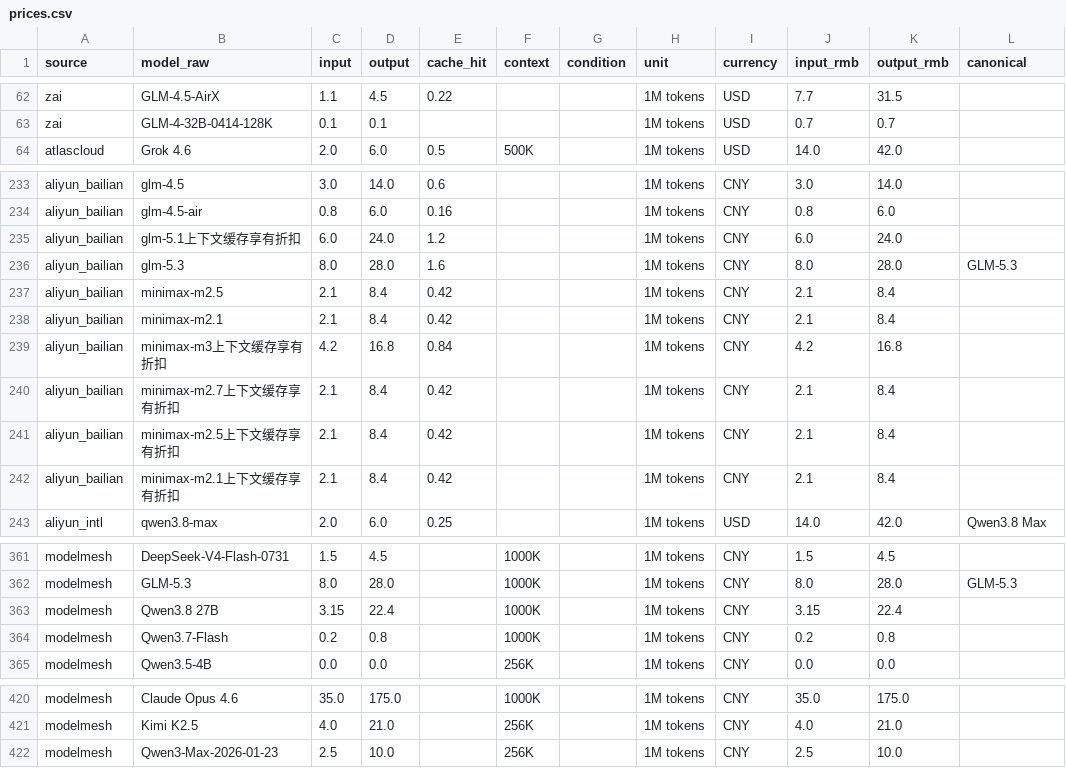
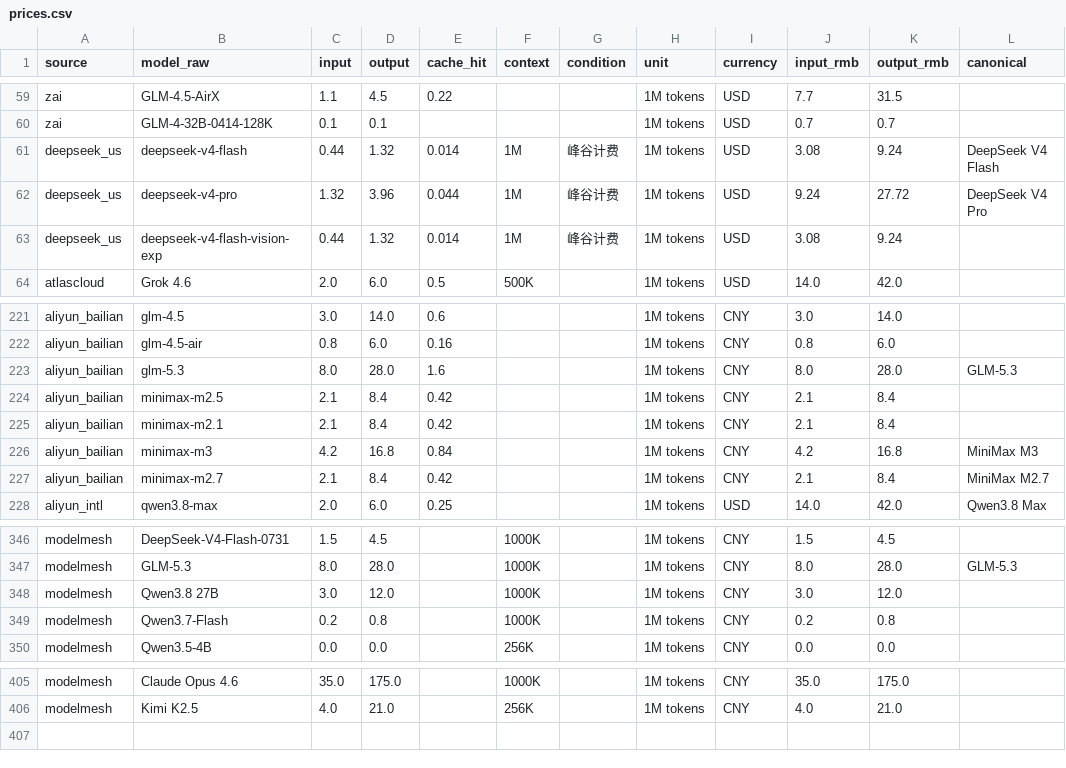
Before and after one commit to lzc0403/token-pricing-scraper, a CSV file: data/prices.csv, drawn as a sheet; only a part is shown, gaps mark what is left out; the diff covers the shown part only.

```diff
--- a/data/prices.csv
+++ b/data/prices.csv
@@ -63,2 +60,5 @@ zai,GLM-4.5-AirX,1.1,4.5,0.22,,,1M tokens,USD,7.7,31.5,
 zai,GLM-4-32B-0414-128K,0.1,0.1,,,,1M tokens,USD,0.7,0.7,
+deepseek_us,deepseek-v4-flash,0.44,1.32,0.014,1M,峰谷计费,1M tokens,USD,3.08,9.24,DeepSeek V4 Flash
+deepseek_us,deepseek-v4-pro,1.32,3.96,0.044,1M,峰谷计费,1M tokens,USD,9.24,27.72,DeepSeek V4 Pro
+deepseek_us,deepseek-v4-flash-vision-exp,0.44,1.32,0.014,1M,峰谷计费,1M tokens,USD,3.08,9.24,
 atlascloud,Grok 4.6,2.0,6.0,0.5,500K,,1M tokens,USD,14.0,42.0,
@@ -234,3 +222,2 @@ aliyun_bailian,glm-4.5,3.0,14.0,0.6,,,1M tokens,CNY,3.0,14.0,
 aliyun_bailian,glm-4.5-air,0.8,6.0,0.16,,,1M tokens,CNY,0.8,6.0,
-aliyun_bailian,glm-5.1上下文缓存享有折扣,6.0,24.0,1.2,,,1M tokens,CNY,6.0,24.0,
 aliyun_bailian,glm-5.3,8.0,28.0,1.6,,,1M tokens,CNY,8.0,28.0,GLM-5.3
@@ -238,6 +225,4 @@ aliyun_bailian,minimax-m2.5,2.1,8.4,0.42,,,1M tokens,CNY,2.1,8.4,
 aliyun_bailian,minimax-m2.1,2.1,8.4,0.42,,,1M tokens,CNY,2.1,8.4,
-aliyun_bailian,minimax-m3上下文缓存享有折扣,4.2,16.8,0.84,,,1M tokens,CNY,4.2,16.8,
-aliyun_bailian,minimax-m2.7上下文缓存享有折扣,2.1,8.4,0.42,,,1M tokens,CNY,2.1,8.4,
-aliyun_bailian,minimax-m2.5上下文缓存享有折扣,2.1,8.4,0.42,,,1M tokens,CNY,2.1,8.4,
-aliyun_bailian,minimax-m2.1上下文缓存享有折扣,2.1,8.4,0.42,,,1M tokens,CNY,2.1,8.4,
+aliyun_bailian,minimax-m3,4.2,16.8,0.84,,,1M tokens,CNY,4.2,16.8,MiniMax M3
+aliyun_bailian,minimax-m2.7,2.1,8.4,0.42,,,1M tokens,CNY,2.1,8.4,MiniMax M2.7
 aliyun_intl,qwen3.8-max,2.0,6.0,0.25,,,1M tokens,USD,14.0,42.0,Qwen3.8 Max
@@ -362,3 +347,3 @@ modelmesh,DeepSeek-V4-Flash-0731,1.5,4.5,,1000K,,1M tokens,CNY,1.5,4.5,
 modelmesh,GLM-5.3,8.0,28.0,,1000K,,1M tokens,CNY,8.0,28.0,GLM-5.3
-modelmesh,Qwen3.8 27B,3.15,22.4,,1000K,,1M tokens,CNY,3.15,22.4,
+modelmesh,Qwen3.8 27B,3.0,12.0,,1000K,,1M tokens,CNY,3.0,12.0,
 modelmesh,Qwen3.7-Flash,0.2,0.8,,1000K,,1M tokens,CNY,0.2,0.8,
@@ -421,2 +406 @@ modelmesh,Claude Opus 4.6,35.0,175.0,,1000K,,1M tokens,CNY,35.0,175.0,
 modelmesh,Kimi K2.5,4.0,21.0,,256K,,1M tokens,CNY,4.0,21.0,
-modelmesh,Qwen3-Max-2026-01-23,2.5,10.0,,256K,,1M tokens,CNY,2.5,10.0,
```
Also changed, not shown: 12 removed rows, 2 moved rows and 21 edited cells elsewhere in this file, data/watchlist.csv, 11 other files.
